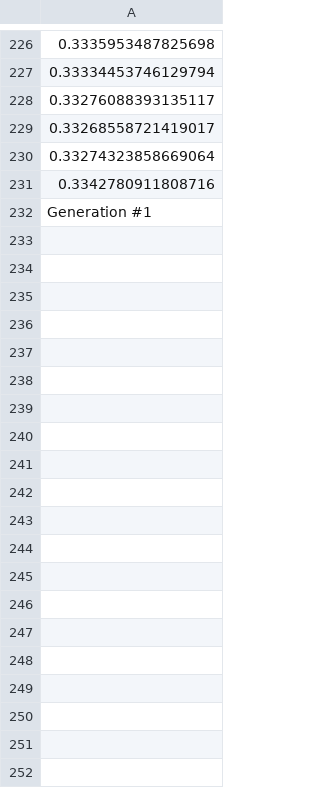
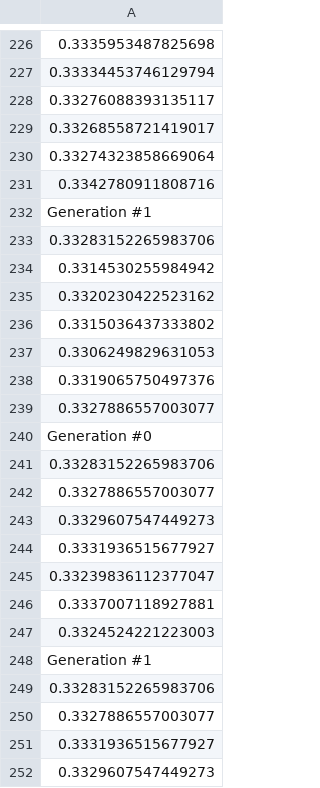
Before and after one commit to DorkyJuice/AI_Rat_Project, a CSV file: GFG.csv, drawn as a sheet; only a part is shown, gaps mark what is left out; the diff covers the shown part only; the diff names each change by its address in the sheet, - before the commit and + after, or states it on an @@ line.

```diff
--- a/GFG.csv
+++ b/GFG.csv
+row 233: 0.33283152265983706
+row 234: 0.3314530255984942
+row 235: 0.3320230422523162
+row 236: 0.3315036437333802
+row 237: 0.3306249829631053
+row 238: 0.3319065750497376
+row 239: 0.3327886557003077
+row 240: Generation #0
+row 241: 0.33283152265983706
+row 242: 0.3327886557003077
+row 243: 0.3329607547449273
+row 244: 0.3331936515677927
+row 245: 0.33239836112377047
+row 246: 0.3337007118927881
+row 247: 0.3324524221223003
+row 248: Generation #1
+row 249: 0.33283152265983706
+row 250: 0.3327886557003077
+row 251: 0.3331936515677927
+row 252: 0.3329607547449273
```
Also changed, not shown: 62 added rows elsewhere in this file, 3 other files.
